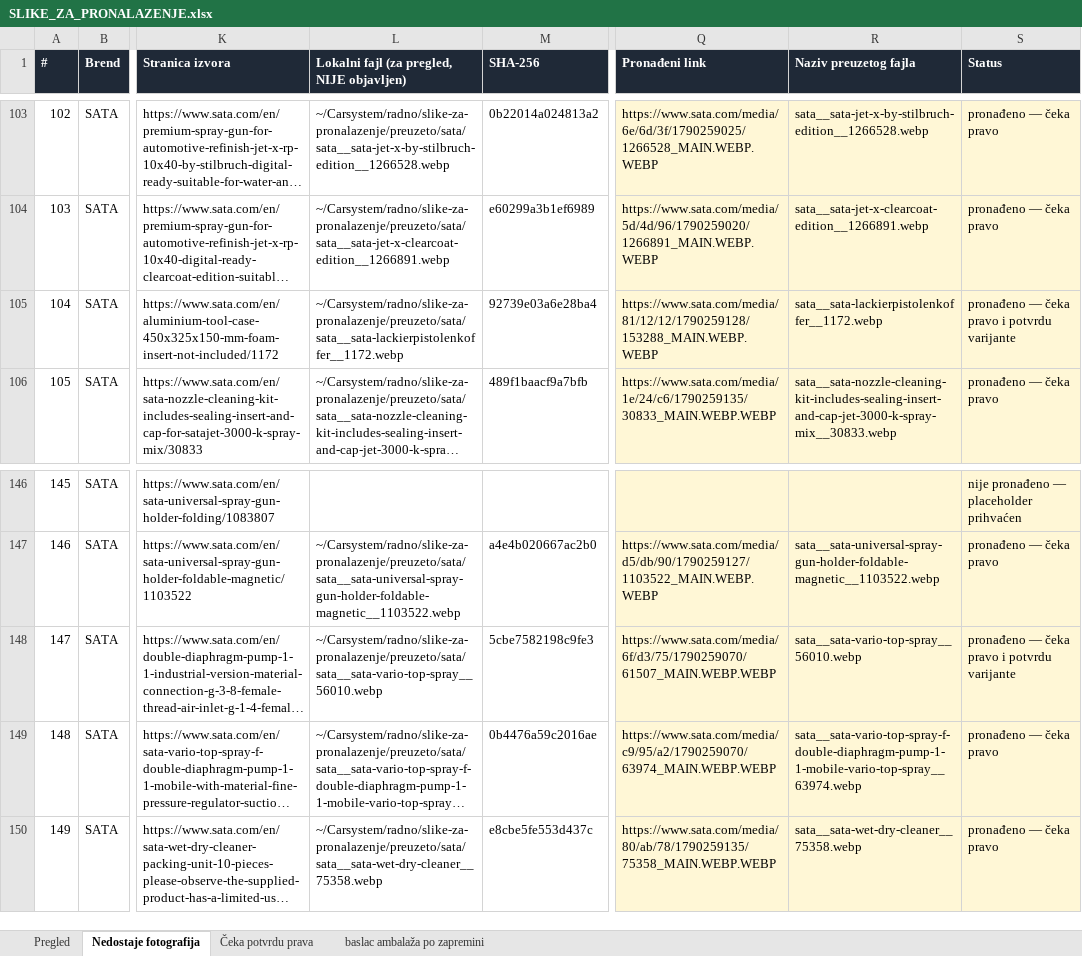
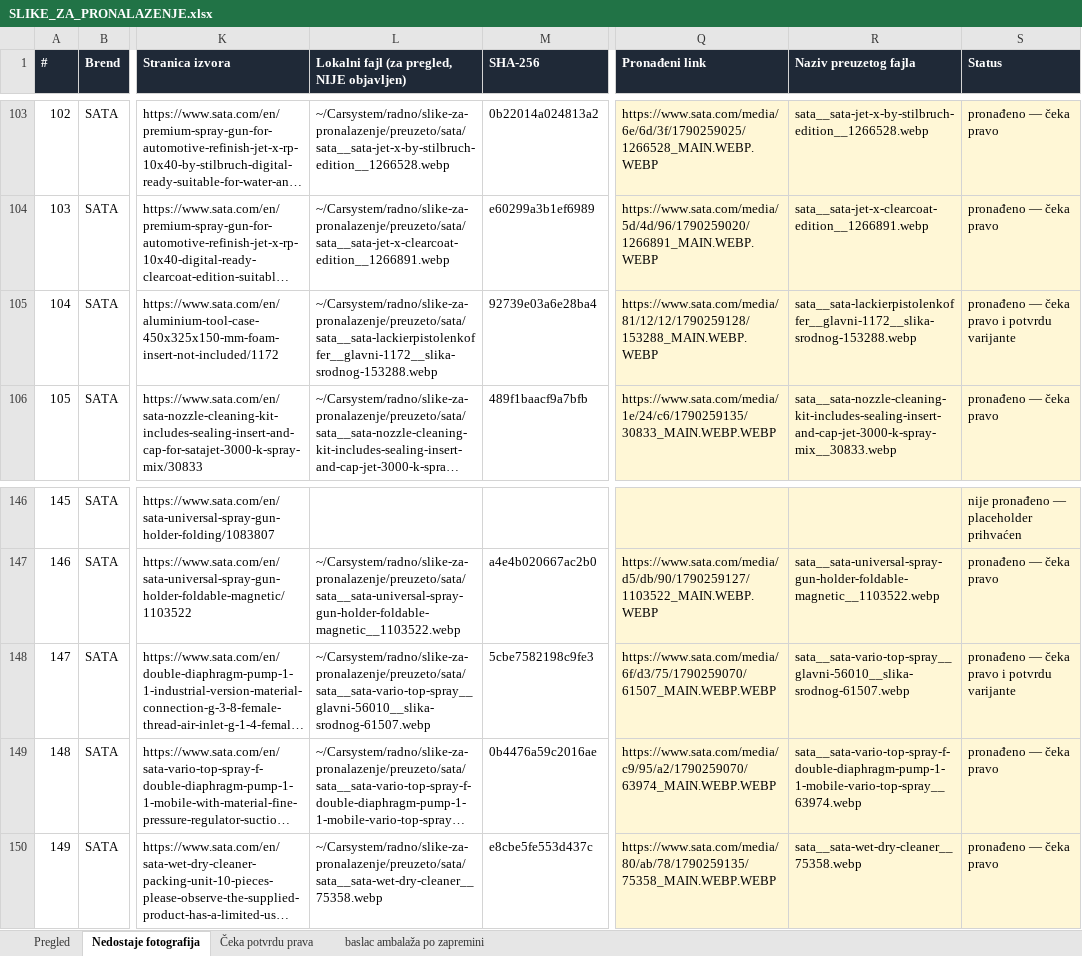
Before and after one commit to carsystemirmdoo-hue/carsystemirm, an Excel workbook: docs/javni-sajt/SLIKE_ZA_PRONALAZENJE.xlsx, sheet Nedostaje fotografija, drawn as a sheet; only a part is shown, gaps mark what is left out; long unchanged cells end in …; values as stored, in another font and other column widths than the file's, no borders; the diff covers the shown part only; the diff names each change by its address in the sheet, - before the commit and + after, or states it on an @@ line.

```diff
--- a/docs/javni-sajt/SLIKE_ZA_PRONALAZENJE.xlsx (sheet Nedostaje fotografija)
+++ b/docs/javni-sajt/SLIKE_ZA_PRONALAZENJE.xlsx (sheet Nedostaje fotografija)
-L105: ~/Carsystem/radno/slike-za-pronalazenje/preuzeto/sata/sata__sata-lackierpistolenkoffer__1172.webp
+L105: ~/Carsystem/radno/slike-za-pronalazenje/preuzeto/sata/sata__sata-lackierpistolenkoffer__glavni-1172__slika-srodnog-153288.webp
-R105 (Naziv preuzetog fajla): sata__sata-lackierpistolenkoffer__1172.webp
+R105 (Naziv preuzetog fajla): sata__sata-lackierpistolenkoffer__glavni-1172__slika-srodnog-153288.webp
-L148: ~/Carsystem/radno/slike-za-pronalazenje/preuzeto/sata/sata__sata-vario-top-spray__56010.webp
+L148: ~/Carsystem/radno/slike-za-pronalazenje/preuzeto/sata/sata__sata-vario-top-spray__glavni-56010__slika-srodnog-61507.webp
-R148 (Naziv preuzetog fajla): sata__sata-vario-top-spray__56010.webp
+R148 (Naziv preuzetog fajla): sata__sata-vario-top-spray__glavni-56010__slika-srodnog-61507.webp
```
Also changed, not shown: 41 edited cells elsewhere in this sheet, sheet baslac ambalaža po zapremini, sheet Pregled, 6 other files.
